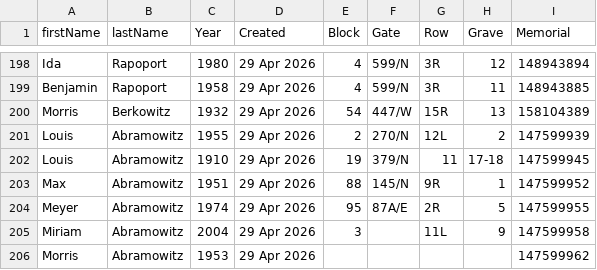
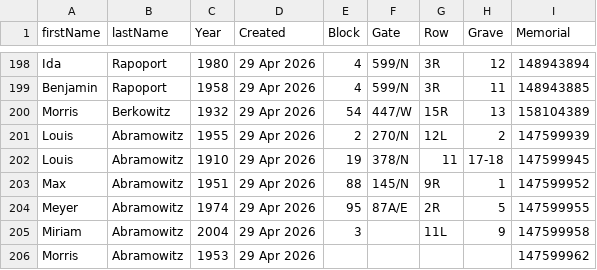
Before and after one commit to markrlondon/Old-Montefiore-Cemetery, a CSV file: requests_updated.csv, drawn as a sheet; only a part is shown, gaps mark what is left out.

Commit message:
Update requests_updated.csv

```diff
--- a/requests_updated.csv
+++ b/requests_updated.csv
@@ -201,3 +201,3 @@ Morris,Berkowitz,1932,29 Apr 2026,54,447/W,15R,13,158104389
 Louis,Abramowitz,1955,29 Apr 2026,2,270/N,12L,2,147599939
-Louis,Abramowitz,1910,29 Apr 2026,19,379/N,11,17-18,147599945
+Louis,Abramowitz,1910,29 Apr 2026,19,378/N,11,17-18,147599945
 Max,Abramowitz,1951,29 Apr 2026,88,145/N,9R,1,147599952
```
